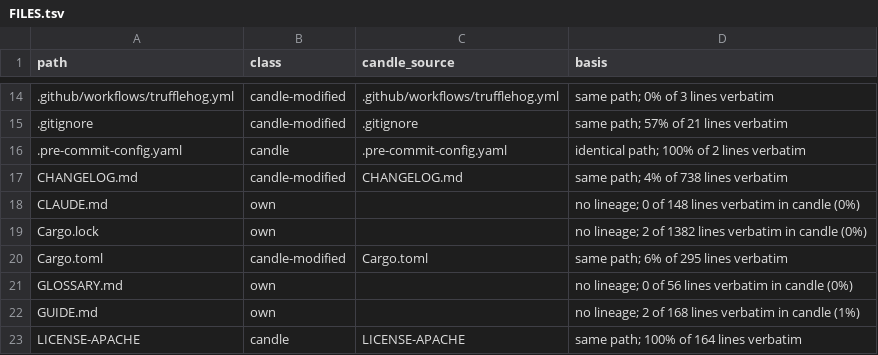
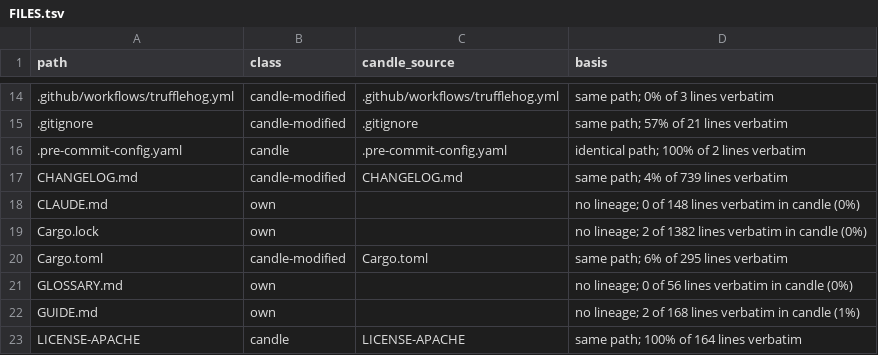
Before and after one commit to ThinkersJournal/fuel, a TSV file: docs/provenance/FILES.tsv, drawn as a sheet; only a part is shown, gaps mark what is left out.

```diff
--- a/docs/provenance/FILES.tsv
+++ b/docs/provenance/FILES.tsv
@@ -16,3 +16,3 @@ path	class	candle_source	basis
 .pre-commit-config.yaml	candle	.pre-commit-config.yaml	identical path; 100% of 2 lines verbatim
-CHANGELOG.md	candle-modified	CHANGELOG.md	same path; 4% of 738 lines verbatim
+CHANGELOG.md	candle-modified	CHANGELOG.md	same path; 4% of 739 lines verbatim
 CLAUDE.md	own		no lineage; 0 of 148 lines verbatim in candle (0%)
```
Also changed, not shown: 4 other files.
